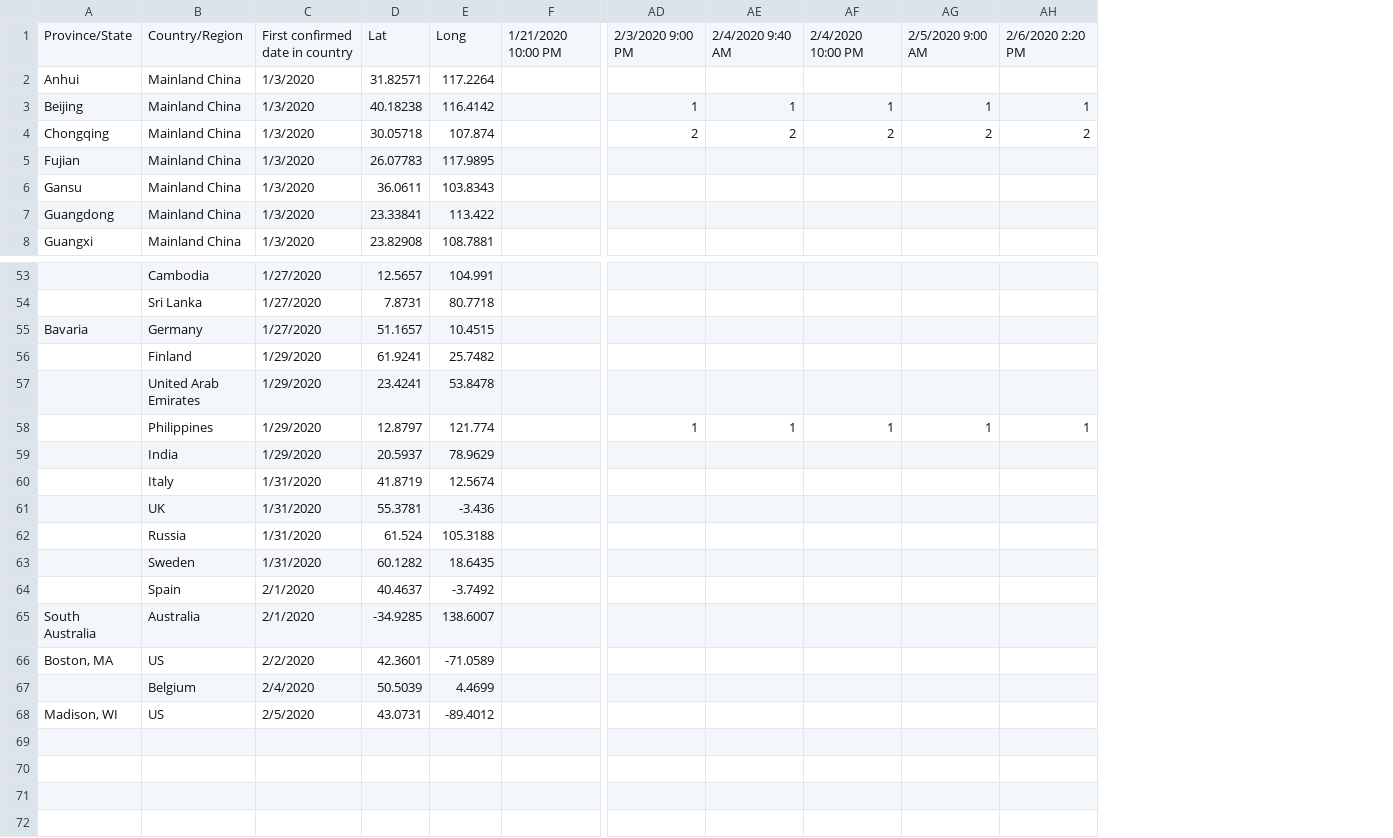
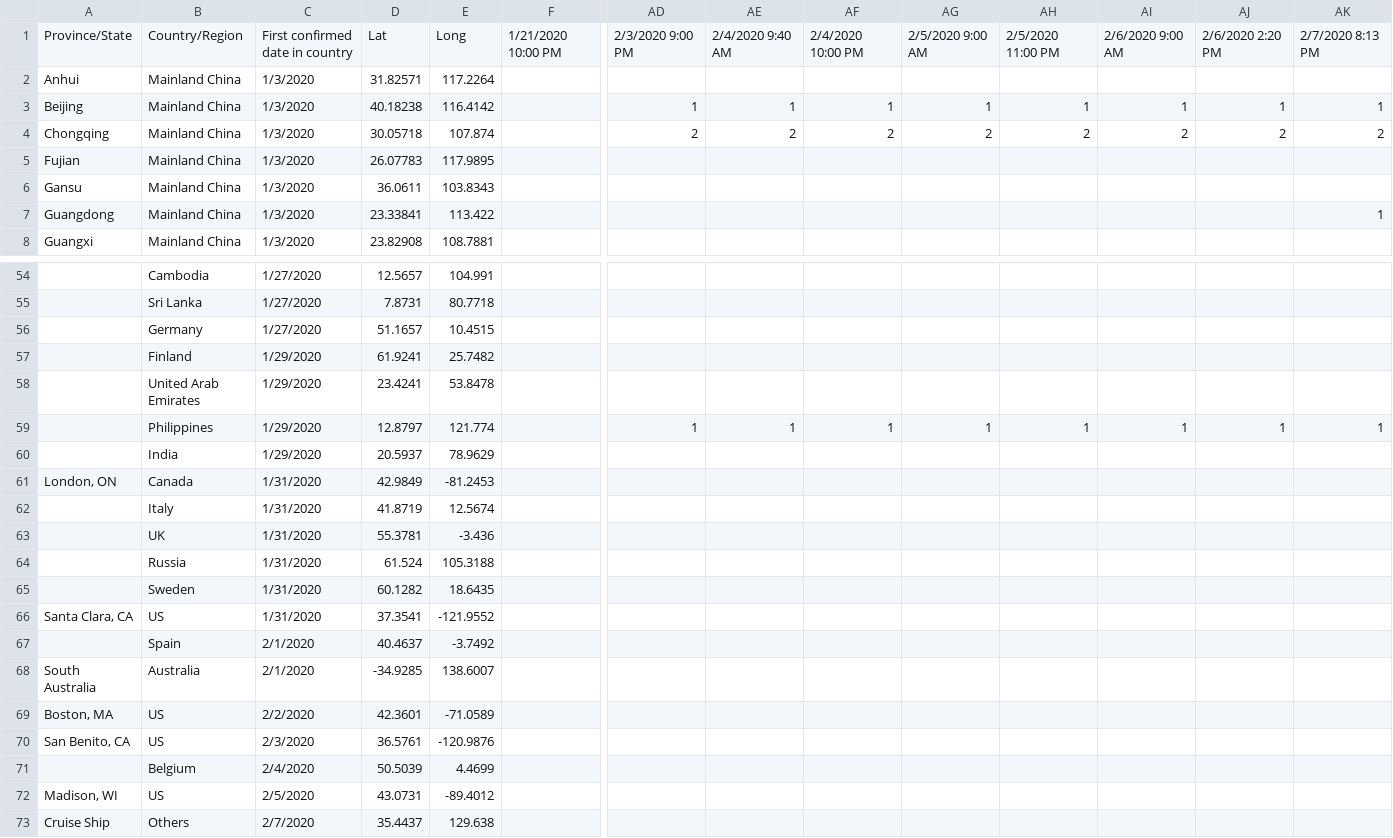
Before and after one commit to shailshouryya/COVID-19, a CSV file: time_series/time_series_2019-ncov - Death.csv, drawn as a sheet; only a part is shown, gaps mark what is left out; addresses are those after the commit; rows hold the shown columns only; the diff covers the shown part only; the diff names each change by its address in the sheet, - before the commit and + after, or states it on an @@ line.

```diff
--- a/time_series/time_series_2019-ncov - Death.csv
+++ b/time_series/time_series_2019-ncov - Death.csv
+column AI, rows 1-4: 2/6/2020 9:00 AM |  | 1 | 2; row 59: 1
+column AJ, rows 1-4: 2/6/2020 2:20 PM |  | 1 | 2; row 59: 1
+column AK, rows 1-7: 2/7/2020 8:13 PM |  | 1 | 2 |  |  | 1; row 59: 1
-AH1: 2/6/2020 2:20 PM
+AH1: 2/5/2020 11:00 PM
-A56: Bavaria
+A56: (empty)
+row 61: London, ON | Canada | 1/31/2020 | 42.9849 | -81.2453
+row 66: Santa Clara, CA | US | 1/31/2020 | 37.3541 | -121.9552
+row 70: San Benito, CA | US | 2/3/2020 | 36.5761 | -120.9876
+row 73: Cruise Ship | Others | 2/7/2020 | 35.4437 | 129.638
```
Also changed, not shown: 2 added rows, 1 removed row and 4 edited cells elsewhere in this file, time_series/time_series_2019-ncov - Confirmed.csv, time_series/time_series_2019-ncov - Recovered.csv, 2 other files.
